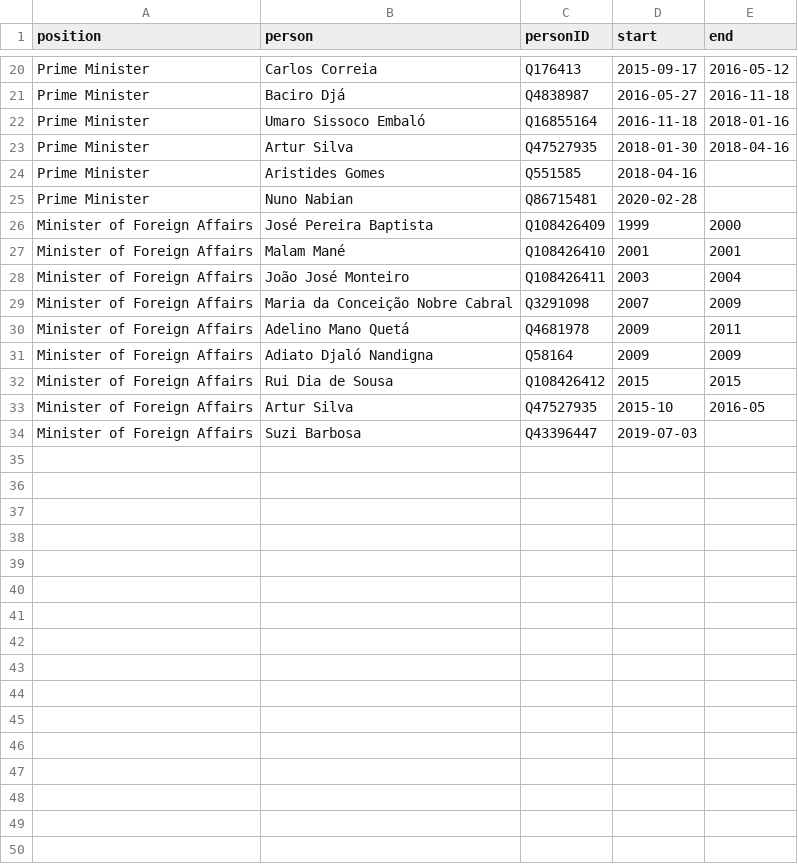
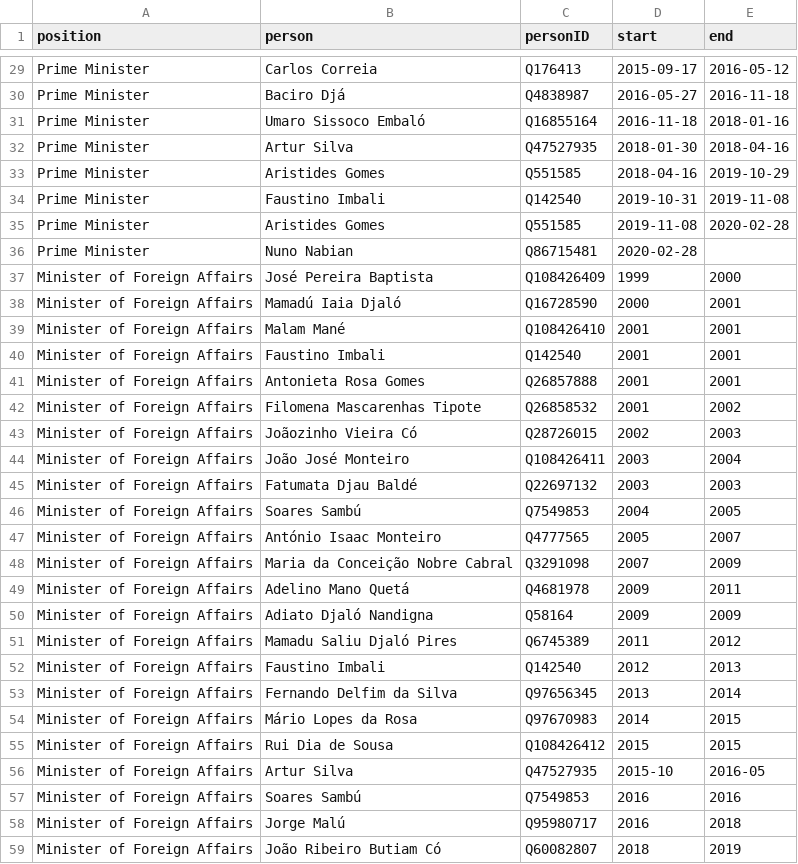
Before and after one commit to every-politician-scrapers/guinea-bissau, a CSV file: html/holders21.csv, drawn as a sheet; only a part is shown, gaps mark what is left out; the shorter side is filled out with more unchanged rows; the diff covers the shown part only.

```diff
--- a/html/holders21.csv
+++ b/html/holders21.csv
@@ -23,7 +32,17 @@ Prime Minister,Umaro Sissoco Embaló,Q16855164,2016-11-18,2018-01-16
 Prime Minister,Artur Silva,Q47527935,2018-01-30,2018-04-16
-Prime Minister,Aristides Gomes,Q551585,2018-04-16,
+Prime Minister,Aristides Gomes,Q551585,2018-04-16,2019-10-29
+Prime Minister,Faustino Imbali,Q142540,2019-10-31,2019-11-08
+Prime Minister,Aristides Gomes,Q551585,2019-11-08,2020-02-28
 Prime Minister,Nuno Nabian,Q86715481,2020-02-28,
 Minister of Foreign Affairs,José Pereira Baptista,Q108426409,1999,2000
+Minister of Foreign Affairs,Mamadú Iaia Djaló,Q16728590,2000,2001
 Minister of Foreign Affairs,Malam Mané,Q108426410,2001,2001
+Minister of Foreign Affairs,Faustino Imbali,Q142540,2001,2001
+Minister of Foreign Affairs,Antonieta Rosa Gomes,Q26857888,2001,2001
+Minister of Foreign Affairs,Filomena Mascarenhas Tipote,Q26858532,2001,2002
+Minister of Foreign Affairs,Joãozinho Vieira Có,Q28726015,2002,2003
 Minister of Foreign Affairs,João José Monteiro,Q108426411,2003,2004
+Minister of Foreign Affairs,Fatumata Djau Baldé,Q22697132,2003,2003
+Minister of Foreign Affairs,Soares Sambú,Q7549853,2004,2005
+Minister of Foreign Affairs,António Isaac Monteiro,Q4777565,2005,2007
 Minister of Foreign Affairs,Maria da Conceição Nobre Cabral,Q3291098,2007,2009
@@ -31,3 +50,10 @@ Minister of Foreign Affairs,Adelino Mano Quetá,Q4681978,2009,2011
 Minister of Foreign Affairs,Adiato Djaló Nandigna,Q58164,2009,2009
+Minister of Foreign Affairs,Mamadu Saliu Djaló Pires,Q6745389,2011,2012
+Minister of Foreign Affairs,Faustino Imbali,Q142540,2012,2013
+Minister of Foreign Affairs,Fernando Delfim da Silva,Q97656345,2013,2014
+Minister of Foreign Affairs,Mário Lopes da Rosa,Q97670983,2014,2015
 Minister of Foreign Affairs,Rui Dia de Sousa,Q108426412,2015,2015
 Minister of Foreign Affairs,Artur Silva,Q47527935,2015-10,2016-05
+Minister of Foreign Affairs,Soares Sambú,Q7549853,2016,2016
+Minister of Foreign Affairs,Jorge Malú,Q95980717,2016,2018
+Minister of Foreign Affairs,João Ribeiro Butiam Có,Q60082807,2018,2019
```
Also changed, not shown: 21 added rows and 1 edited cell elsewhere in this file, html/bio.csv, html/current.csv, 5 other files.
